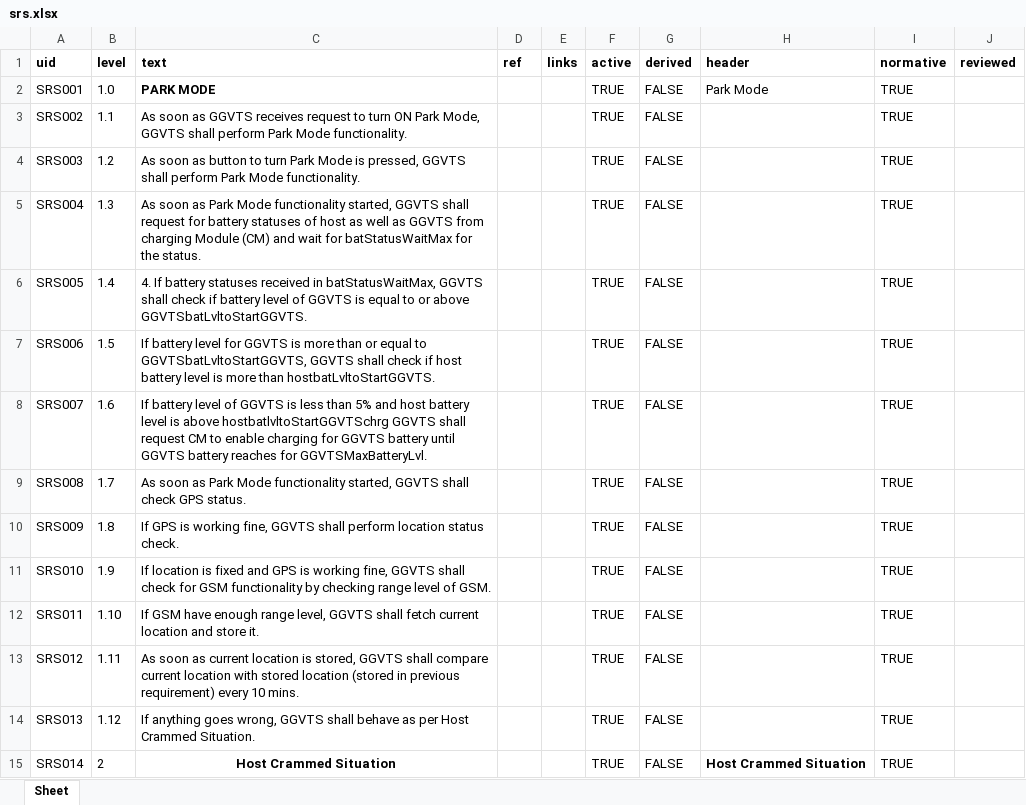
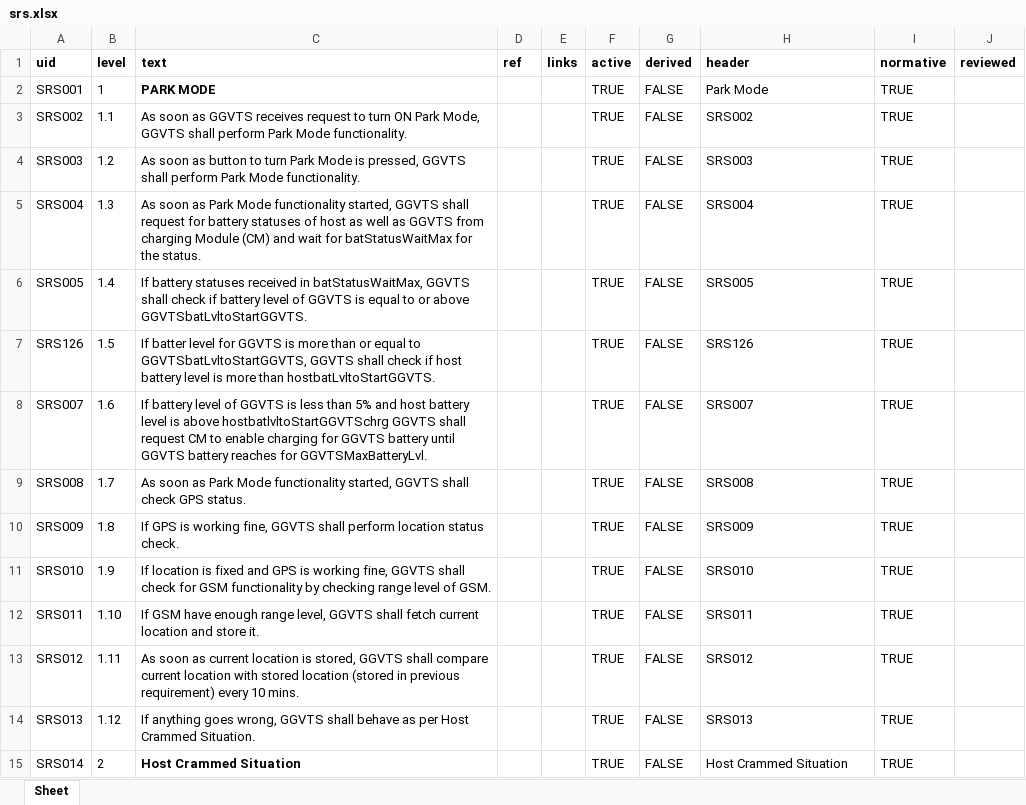
Before and after one commit to MicroCoderMind/GGVTS, an Excel workbook: GGVTS/Requirements/exports/srs.xlsx, sheet Sheet, drawn as a sheet; only a part is shown; values as stored, in another font and other column widths than the file's, no borders; the diff covers the shown part only; the diff names each change by its address in the sheet, - before the commit and + after, or states it on an @@ line.

```diff
--- a/GGVTS/Requirements/exports/srs.xlsx (sheet Sheet)
+++ b/GGVTS/Requirements/exports/srs.xlsx (sheet Sheet)
-B2 (level): 1.0
+B2 (level): 1
-H3 (header): (empty)
+H3 (header): SRS002
-H4 (header): (empty)
+H4 (header): SRS003
-H5 (header): (empty)
+H5 (header): SRS004
-C6 (text): 4. If battery…
+C6 (text): If battery…
-H6 (header): (empty)
+H6 (header): SRS005
-A7 (uid): SRS006
+A7 (uid): SRS126
-C7 (text): If battery level for…
+C7 (text): If batter level for…
-H7 (header): (empty)
+H7 (header): SRS126
-H8 (header): (empty)
+H8 (header): SRS007
-H9 (header): (empty)
+H9 (header): SRS008
-H10 (header): (empty)
+H10 (header): SRS009
-H11 (header): (empty)
+H11 (header): SRS010
-H12 (header): (empty)
+H12 (header): SRS011
-H13 (header): (empty)
+H13 (header): SRS012
-H14 (header): (empty)
+H14 (header): SRS013
-C15 alignment: center
+C15 alignment: left
-H15 bold: on
+H15 bold: off
```
Also changed, not shown: 13 added rows, 68 removed rows, 110 edited cells and cell formats elsewhere in this sheet, 4 other files.
